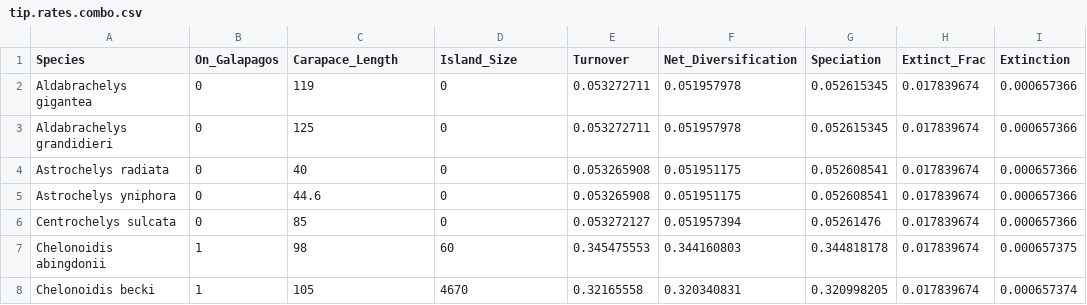
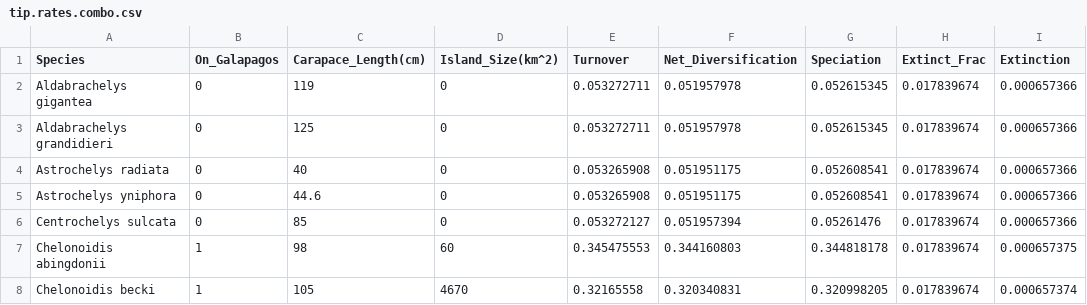
Before and after one commit to datadiversitylab/gitm, a CSV file: tip.rates.combo.csv, drawn as a sheet; only a part is shown.

```diff
--- a/tip.rates.combo.csv
+++ b/tip.rates.combo.csv
@@ -1,2 +1,2 @@
-Species,On_Galapagos,Carapace_Length,Island_Size,Turnover,Net_Diversification,Speciation,Extinct_Frac,Extinction
+Species,On_Galapagos,Carapace_Length(cm),Island_Size(km^2),Turnover,Net_Diversification,Speciation,Extinct_Frac,Extinction
 Aldabrachelys gigantea,0,119,0,0.053272711,0.051957978,0.052615345,0.017839674,0.000657366
```
Also changed, not shown: 1 other file.
